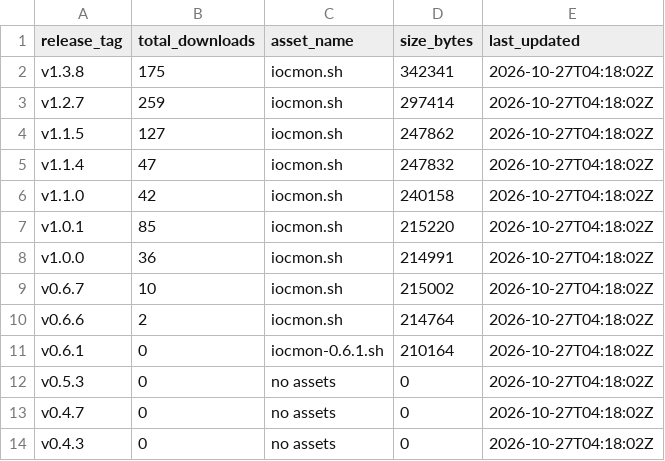
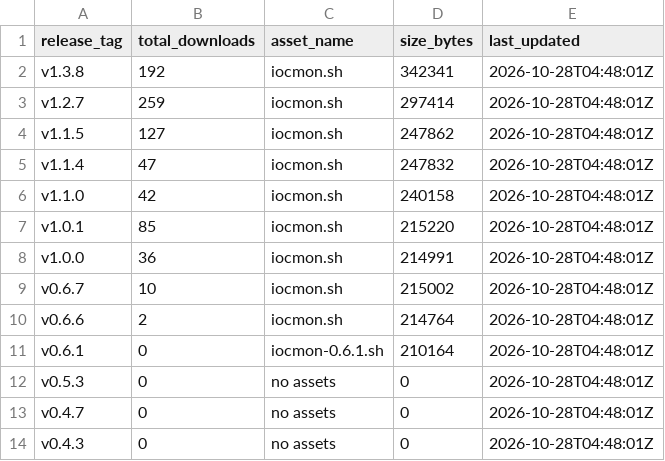
Before and after one commit to ViktorJp/IOCMON, a CSV file: metrics/release_downloads.csv, drawn as a sheet.

```diff
--- a/metrics/release_downloads.csv
+++ b/metrics/release_downloads.csv
@@ -1,14 +1,14 @@
 release_tag,total_downloads,asset_name,size_bytes,last_updated
-v1.3.8,175,iocmon.sh,342341,2026-10-27T04:18:02Z
-v1.2.7,259,iocmon.sh,297414,2026-10-27T04:18:02Z
-v1.1.5,127,iocmon.sh,247862,2026-10-27T04:18:02Z
-v1.1.4,47,iocmon.sh,247832,2026-10-27T04:18:02Z
-v1.1.0,42,iocmon.sh,240158,2026-10-27T04:18:02Z
-v1.0.1,85,iocmon.sh,215220,2026-10-27T04:18:02Z
-v1.0.0,36,iocmon.sh,214991,2026-10-27T04:18:02Z
-v0.6.7,10,iocmon.sh,215002,2026-10-27T04:18:02Z
-v0.6.6,2,iocmon.sh,214764,2026-10-27T04:18:02Z
-v0.6.1,0,iocmon-0.6.1.sh,210164,2026-10-27T04:18:02Z
-v0.5.3,0,no assets,0,2026-10-27T04:18:02Z
-v0.4.7,0,no assets,0,2026-10-27T04:18:02Z
-v0.4.3,0,no assets,0,2026-10-27T04:18:02Z
+v1.3.8,192,iocmon.sh,342341,2026-10-28T04:48:01Z
+v1.2.7,259,iocmon.sh,297414,2026-10-28T04:48:01Z
+v1.1.5,127,iocmon.sh,247862,2026-10-28T04:48:01Z
+v1.1.4,47,iocmon.sh,247832,2026-10-28T04:48:01Z
+v1.1.0,42,iocmon.sh,240158,2026-10-28T04:48:01Z
+v1.0.1,85,iocmon.sh,215220,2026-10-28T04:48:01Z
+v1.0.0,36,iocmon.sh,214991,2026-10-28T04:48:01Z
+v0.6.7,10,iocmon.sh,215002,2026-10-28T04:48:01Z
+v0.6.6,2,iocmon.sh,214764,2026-10-28T04:48:01Z
+v0.6.1,0,iocmon-0.6.1.sh,210164,2026-10-28T04:48:01Z
+v0.5.3,0,no assets,0,2026-10-28T04:48:01Z
+v0.4.7,0,no assets,0,2026-10-28T04:48:01Z
+v0.4.3,0,no assets,0,2026-10-28T04:48:01Z
```
